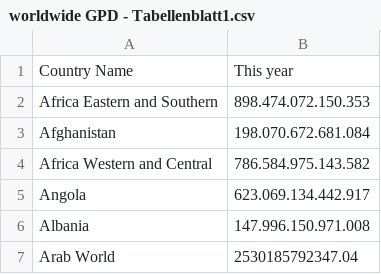
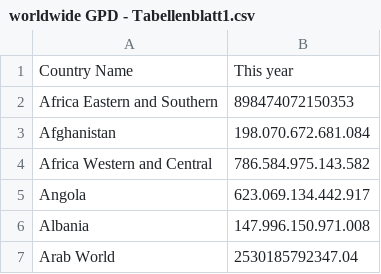
Before and after one commit to daviddsdp/DATABASE, a CSV file: worldwide GPD - Tabellenblatt1.csv, drawn as a sheet; only a part is shown.

Commit message:
Update worldwide GPD - Tabellenblatt1.csv

```diff
--- a/worldwide GPD - Tabellenblatt1.csv
+++ b/worldwide GPD - Tabellenblatt1.csv
@@ -1,3 +1,3 @@
 Country Name,This year
-Africa Eastern and Southern,898.474.072.150.353
+Africa Eastern and Southern,898474072150353
 Afghanistan,198.070.672.681.084
```
